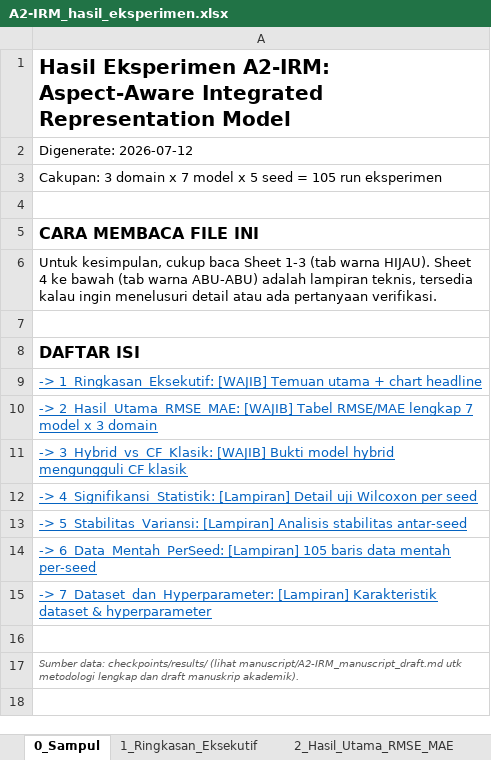
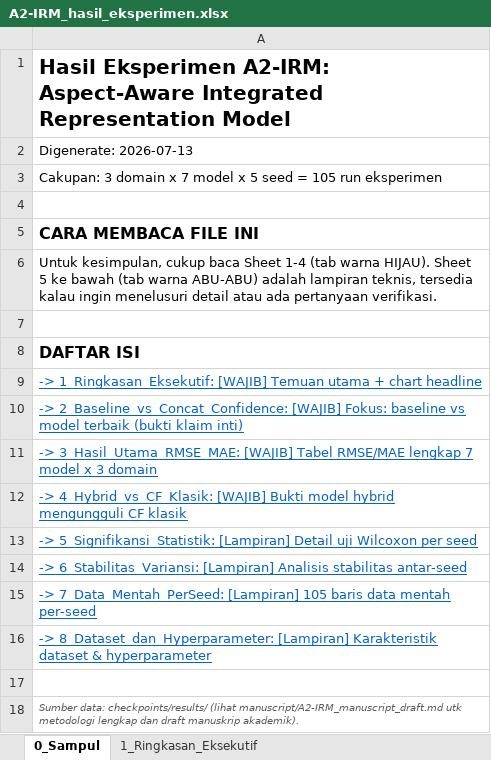
Before and after one commit to imamrozi/A2-FusionRS, an Excel workbook: manuscript/A2-IRM_hasil_eksperimen.xlsx, sheet 0_Sampul, drawn as a sheet; values as stored, in another font and other column widths than the file's, no borders; the diff names each change by its address in the sheet, - before the commit and + after, or states it on an @@ line.

```diff
--- a/manuscript/A2-IRM_hasil_eksperimen.xlsx (sheet 0_Sampul)
+++ b/manuscript/A2-IRM_hasil_eksperimen.xlsx (sheet 0_Sampul)
-A2: Digenerate: 2026-07-12
+A2: Digenerate: 2026-07-13
-A6: …baca Sheet 1-3 (tab warna HIJAU). Sheet 4 ke bawah…
+A6: …baca Sheet 1-4 (tab warna HIJAU). Sheet 5 ke bawah…
-A10: -> 2_Hasil_Utama_RMSE_MAE: [WAJIB] Tabel RMSE/MAE lengkap 7 model x 3 domain
+A10: -> 2_Baseline_vs_Concat_Confidence: [WAJIB] Fokus: baseline vs model terbaik (bukti klaim inti)
-A11: -> 3_Hybrid_vs_CF_Klasik: [WAJIB] Bukti model hybrid mengungguli CF klasik
+A11: -> 3_Hasil_Utama_RMSE_MAE: [WAJIB] Tabel RMSE/MAE lengkap 7 model x 3 domain
-A12: -> 4_Signifikansi_Statistik: [Lampiran] Detail uji Wilcoxon per seed
+A12: -> 4_Hybrid_vs_CF_Klasik: [WAJIB] Bukti model hybrid mengungguli CF klasik
-A13: -> 5_Stabilitas_Variansi: [Lampiran] Analisis stabilitas antar-seed
+A13: -> 5_Signifikansi_Statistik: [Lampiran] Detail uji Wilcoxon per seed
-A14: -> 6_Data_Mentah_PerSeed: [Lampiran] 105 baris data mentah per-seed
+A14: -> 6_Stabilitas_Variansi: [Lampiran] Analisis stabilitas antar-seed
-A15: -> 7_Dataset_dan_Hyperparameter: [Lampiran] Karakteristik dataset & hyperparameter
+A15: -> 7_Data_Mentah_PerSeed: [Lampiran] 105 baris data mentah per-seed
+row 16: -> 8_Dataset_dan_Hyperparameter: [Lampiran] Karakteristik dataset & hyperparameter
```
Also changed, not shown: sheet 7_Data_Mentah_PerSeed, sheet 6_Stabilitas_Variansi, sheet 4_Hybrid_vs_CF_Klasik, sheet 5_Signifikansi_Statistik, sheet 3_Hasil_Utama_RMSE_MAE, sheet 2_Baseline_vs_Concat_Confidence, other sheet tabs, charts or pictures, 2 other files.
